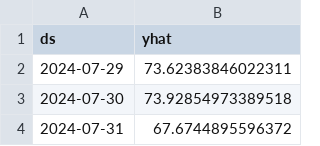
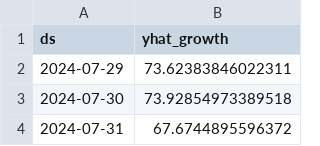
Before and after one commit to stefgr1/Prediction_of_energy_prices, a CSV file: future_prediction/prophet/prophet_results_growth.csv, drawn as a sheet; only a part is shown.

```diff
--- a/future_prediction/prophet/prophet_results_growth.csv
+++ b/future_prediction/prophet/prophet_results_growth.csv
@@ -1,2 +1,2 @@
-ds,yhat
+ds,yhat_growth
 2024-07-29,73.62383846022311
```
Also changed, not shown: future_prediction/prophet/prophet_results_constant.csv, future_prediction/prophet/prophet_results_decline.csv, 10 other files.
